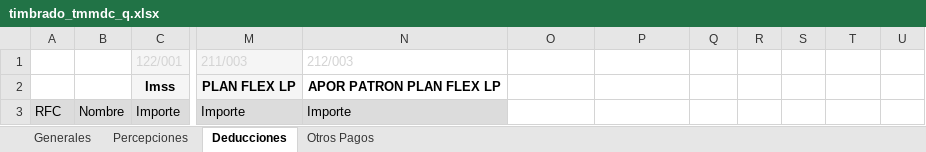
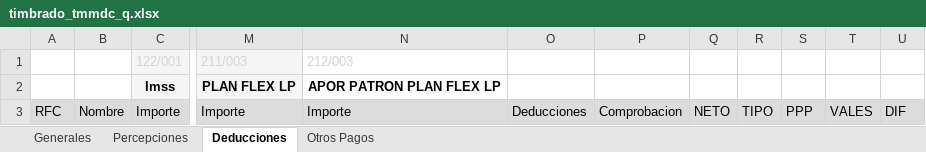
Before and after one commit to omarcin81/OperadoraNominas, an Excel workbook: OperadoraNominas/bin/Debug/Archivos/timbrado_tmmdc_q.xlsx, sheet Deducciones, drawn as a sheet; only a part is shown, gaps mark what is left out; values as stored, in another font and other column widths than the file's, no borders; conditional formats not drawn; the diff names each change by its address in the sheet, - before the commit and + after, or states it on an @@ line.

```diff
--- a/OperadoraNominas/bin/Debug/Archivos/timbrado_tmmdc_q.xlsx (sheet Deducciones)
+++ b/OperadoraNominas/bin/Debug/Archivos/timbrado_tmmdc_q.xlsx (sheet Deducciones)
-O3: (empty)
+O3: Deducciones
-O3:U3 fill: none
+O3:U3 fill: #DCDCDC
-P3: (empty)
+P3: Comprobacion
-Q3: (empty)
+Q3: NETO
-R3: (empty)
+R3: TIPO
-S3: (empty)
+S3: PPP
-T3: (empty)
+T3: VALES
-U3: (empty)
+U3: DIF
```
Also changed, not shown: sheet Otros Pagos, OperadoraNominas/bin/Debug/Archivos/TMM.xlsx, OperadoraNominas/bin/Debug/Archivos/TMME.xlsx, 8 other files.
